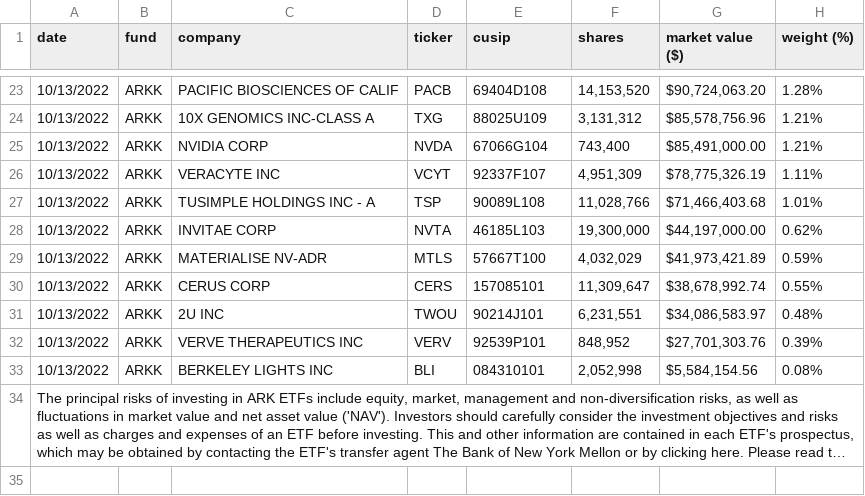
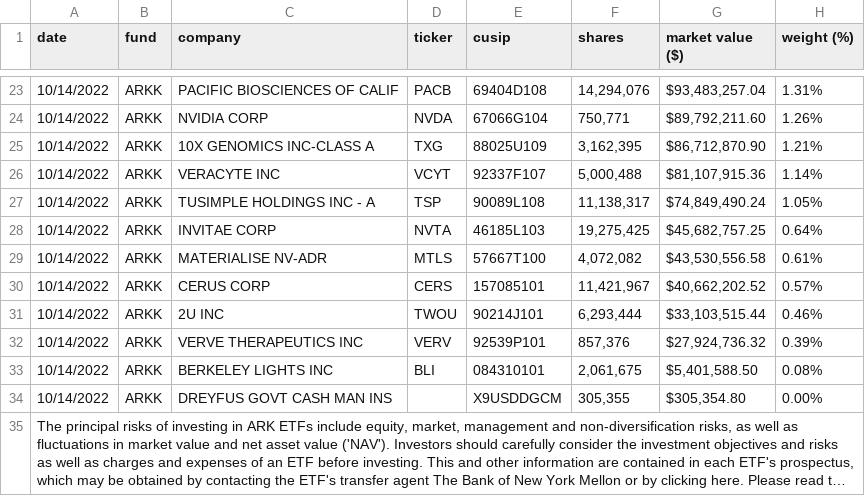
Before and after one commit to tsekityam/ark-funds-flat-data, a CSV file: raw/ARK_INNOVATION_ETF_ARKK_HOLDINGS.csv, drawn as a sheet; only a part is shown, gaps mark what is left out; long unchanged cells end in …; removed rows and columns are numbered as before the commit, all else as after; the diff covers the shown part only; the diff names each change by its address in the sheet, - before the commit and + after, or states it on an @@ line.

Commit message:
Flat: latest data (2022-10-15T00:30:38.670Z) {   "date": "2022-10-15T00:30:38.670Z",   "files": [     {       "name": "ARK_INNOVATION_ETF_ARKK_HOLDINGS.csv",       "deltaBytes": 83,       "source": "https://ark-funds.com/wp-content/uploads/funds-etf-csv/ARK_INNOVATION_ETF_ARKK_HOLDINGS.csv"     },     {       "name": "raw/ARK_INNOVATION_ETF_ARKK_HOLDINGS.csv",       "deltaBytes": 85,       "source": "https://ark-funds.com/wp-content/uploads/funds-etf-csv/ARK_INNOVATION_ETF_ARKK_HOLDINGS.csv"     }   ] }

```diff
--- a/raw/ARK_INNOVATION_ETF_ARKK_HOLDINGS.csv
+++ b/raw/ARK_INNOVATION_ETF_ARKK_HOLDINGS.csv
-A23 (date): 10/13/2022
+A23 (date): 10/14/2022
-F23 (shares): 14,153,520
+F23 (shares): 14,294,076
-G23 (market value ($)): $90,724,063.20
+G23 (market value ($)): $93,483,257.04
-H23 (weight (%)): 1.28%
+H23 (weight (%)): 1.31%
+row 24: 10/14/2022 | ARKK | NVIDIA CORP | NVDA | 67066G104 | 750,771 | $89,792,211.60 | 1.26%
-A25 (date): 10/13/2022
+A25 (date): 10/14/2022
-F25 (shares): 3,131,312
+F25 (shares): 3,162,395
-G25 (market value ($)): $85,578,756.96
+G25 (market value ($)): $86,712,870.90
-row 25: 10/13/2022 | ARKK | NVIDIA CORP | NVDA | 67066G104 | 743,400 | $85,491,000.00 | 1.21%
-A26:A33 (date): 10/13/2022
+A26:A33 (date): 10/14/2022
-F26 (shares): 4,951,309
+F26 (shares): 5,000,488
-G26 (market value ($)): $78,775,326.19
+G26 (market value ($)): $81,107,915.36
-H26 (weight (%)): 1.11%
+H26 (weight (%)): 1.14%
-F27 (shares): 11,028,766
+F27 (shares): 11,138,317
-G27 (market value ($)): $71,466,403.68
+G27 (market value ($)): $74,849,490.24
-H27 (weight (%)): 1.01%
+H27 (weight (%)): 1.05%
-F28 (shares): 19,300,000
+F28 (shares): 19,275,425
-G28 (market value ($)): $44,197,000.00
+G28 (market value ($)): $45,682,757.25
-H28 (weight (%)): 0.62%
+H28 (weight (%)): 0.64%
-F29 (shares): 4,032,029
+F29 (shares): 4,072,082
-G29 (market value ($)): $41,973,421.89
+G29 (market value ($)): $43,530,556.58
-H29 (weight (%)): 0.59%
+H29 (weight (%)): 0.61%
-F30 (shares): 11,309,647
+F30 (shares): 11,421,967
-G30 (market value ($)): $38,678,992.74
+G30 (market value ($)): $40,662,202.52
-H30 (weight (%)): 0.55%
+H30 (weight (%)): 0.57%
-F31 (shares): 6,231,551
+F31 (shares): 6,293,444
-G31 (market value ($)): $34,086,583.97
+G31 (market value ($)): $33,103,515.44
-H31 (weight (%)): 0.48%
+H31 (weight (%)): 0.46%
-F32 (shares): 848,952
+F32 (shares): 857,376
-G32 (market value ($)): $27,701,303.76
+G32 (market value ($)): $27,924,736.32
-F33 (shares): 2,052,998
+F33 (shares): 2,061,675
-G33 (market value ($)): $5,584,154.56
+G33 (market value ($)): $5,401,588.50
+row 34: 10/14/2022 | ARKK | DREYFUS GOVT CASH MAN INS |  | X9USDDGCM | 305,355 | $305,354.80 | 0.00%
```
Also changed, not shown: 3 added rows, 3 removed rows and 69 edited cells elsewhere in this file, ARK_INNOVATION_ETF_ARKK_HOLDINGS.csv.
